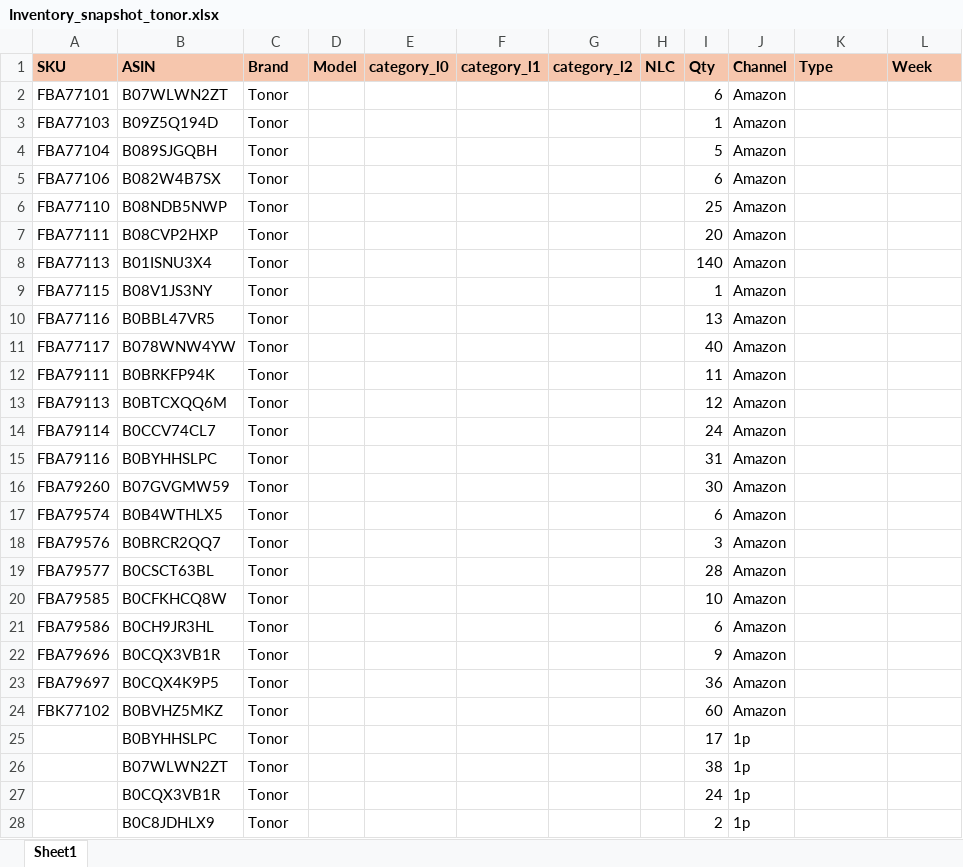
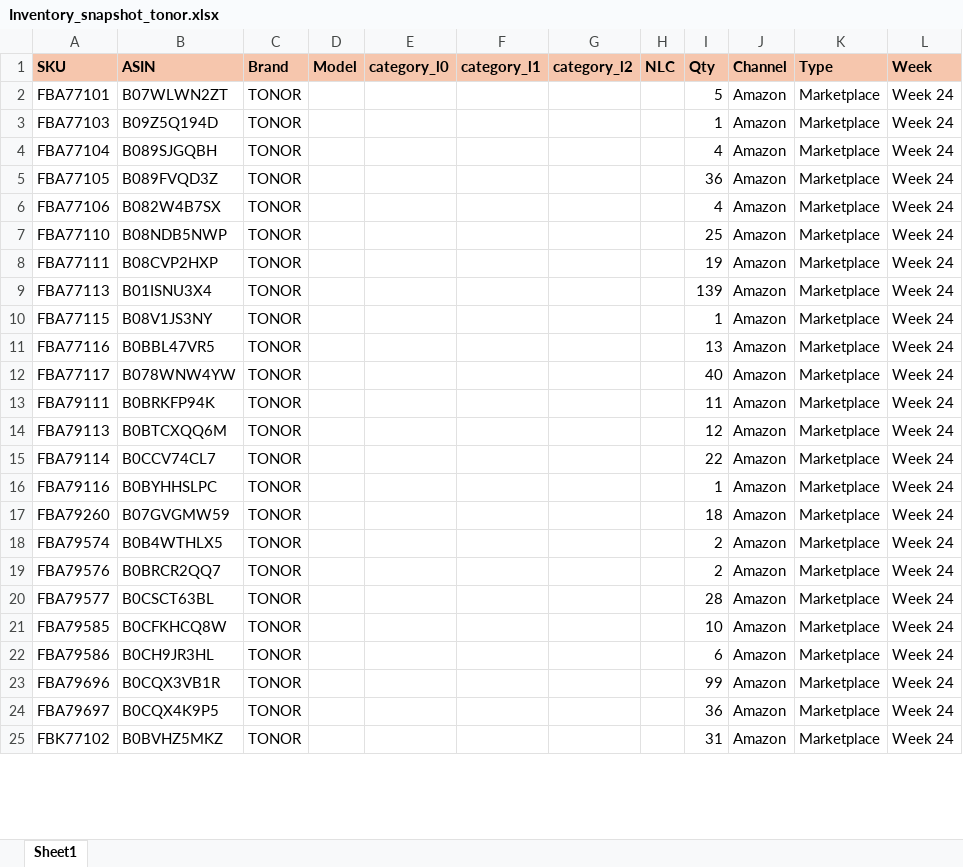
Before and after one commit to nitesh-lang/am-replenishment, an Excel workbook: data/input/Inventory_snapshot_tonor.xlsx, sheet Sheet1, drawn as a sheet; only a part is shown; values as stored, in another font and other column widths than the file's, no borders; conditional formats not drawn; removed rows and columns are numbered as before the commit, all else as after; the diff covers the shown part only; the diff names each change by its address in the sheet, - before the commit and + after, or states it on an @@ line.

```diff
--- a/data/input/Inventory_snapshot_tonor.xlsx (sheet Sheet1)
+++ b/data/input/Inventory_snapshot_tonor.xlsx (sheet Sheet1)
-C2:C4 (Brand): Tonor
+C2:C4 (Brand): TONOR
-I2 (Qty): 6
+I2 (Qty): 5
-K2:K4 (Type): (empty)
+K2:K4 (Type): Marketplace
-L2:L4 (Week): (empty)
+L2:L4 (Week): Week 24
-I4 (Qty): 5
+I4 (Qty): 4
+row 5: FBA77105 | B089FVQD3Z | TONOR |  |  |  |  |  | 36 | Amazon | Marketplace | Week 24
-C6:C25 (Brand): Tonor
+C6:C25 (Brand): TONOR
-I6 (Qty): 6
+I6 (Qty): 4
-K6:K25 (Type): (empty)
+K6:K25 (Type): Marketplace
-L6:L25 (Week): (empty)
+L6:L25 (Week): Week 24
-I8 (Qty): 20
+I8 (Qty): 19
-I9 (Qty): 140
+I9 (Qty): 139
-I15 (Qty): 24
+I15 (Qty): 22
-I16 (Qty): 31
+I16 (Qty): 1
-I17 (Qty): 30
+I17 (Qty): 18
-I18 (Qty): 6
+I18 (Qty): 2
-I19 (Qty): 3
+I19 (Qty): 2
-I23 (Qty): 9
+I23 (Qty): 99
-I25 (Qty): 60
+I25 (Qty): 31
-row 25:  | B0BYHHSLPC | Tonor |  |  |  |  |  | 17 | 1p
-row 26:  | B07WLWN2ZT | Tonor |  |  |  |  |  | 38 | 1p
-row 27:  | B0CQX3VB1R | Tonor |  |  |  |  |  | 24 | 1p
-row 28:  | B0C8JDHLX9 | Tonor |  |  |  |  |  | 2 | 1p
```
Also changed, not shown: 3 added rows, 23 removed rows, 72 edited cells and cell formats elsewhere in this sheet, data/input/Fossil Replenishment/Fossil Replenishment.xlsx, data/input/Fossil Replenishment/In-Transit_Open_PO_Fossil.xlsx, 39 other files.
